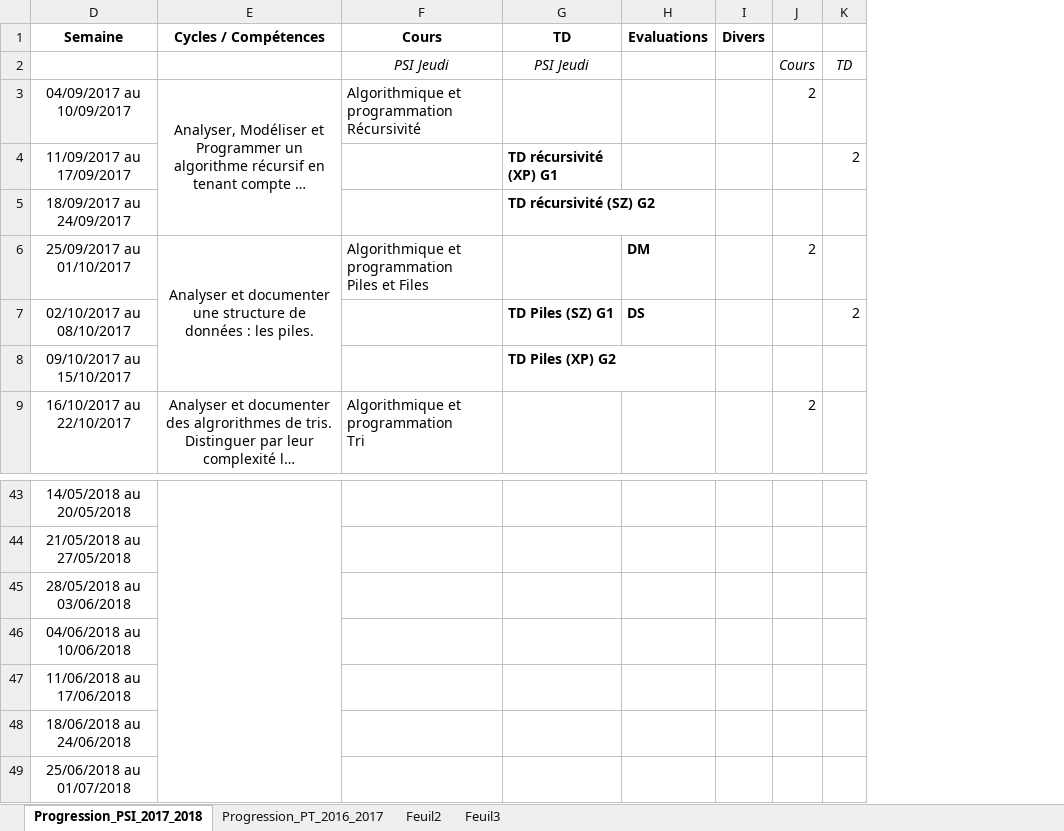
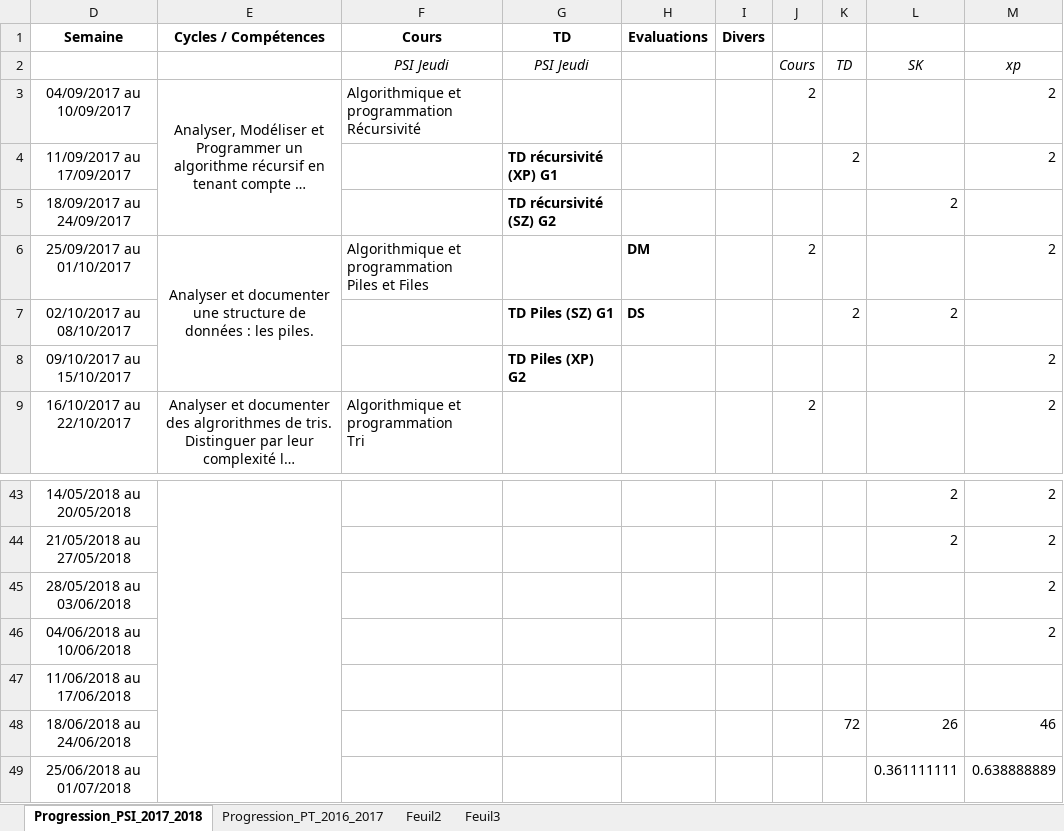
Before and after one commit to xpessoles/Informatique_PSI, an Excel workbook: Progression/Progression_Informatique_2017_2018.xlsx, sheet Progression_PSI_2017_2018, drawn as a sheet; only a part is shown, gaps mark what is left out; long unchanged cells end in …; values as stored, in another font and other column widths than the file's, no borders; the diff names each change by its address in the sheet, - before the commit and + after, or states it on an @@ line.

```diff
--- a/Progression/Progression_Informatique_2017_2018.xlsx (sheet Progression_PSI_2017_2018)
+++ b/Progression/Progression_Informatique_2017_2018.xlsx (sheet Progression_PSI_2017_2018)
+column L, rows 2-7: SK |  |  | 2 |  | 2; rows 43-49: 2 | 2 |  |  |  | 26 | 0.361111111
+column M, rows 2-9: xp | 2 | 2 |  | 2 |  | 2 | 2; rows 43-49: 2 | 2 | 2 | 2 |  | 46 | 0.638888889
-K48: (empty)
+K48: 72
```
